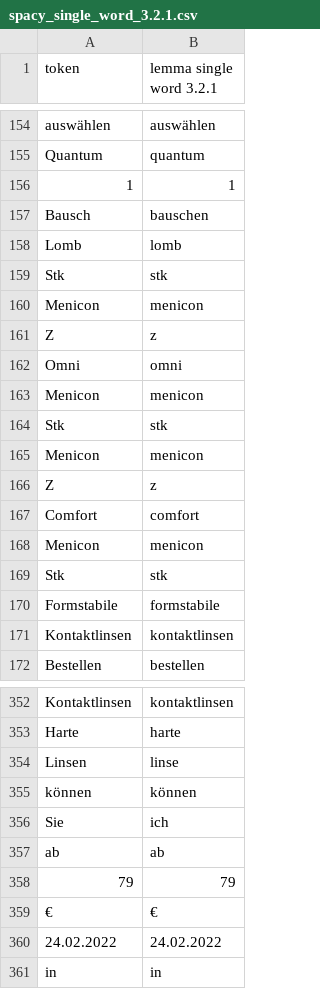
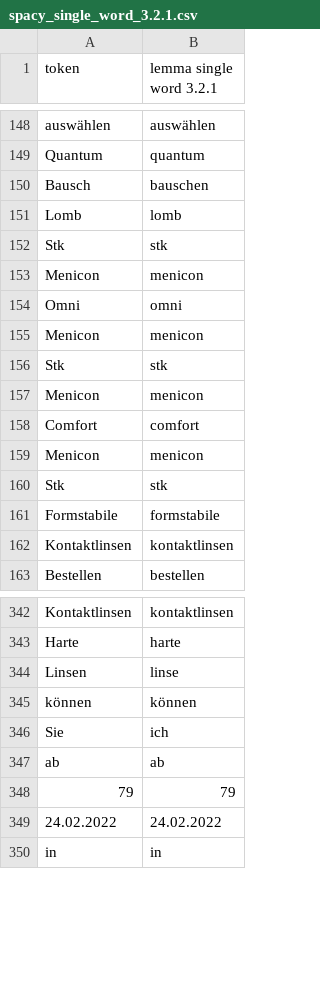
Before and after one commit to OscarVegener/german_lemmatizer_comparison, a CSV file: results/spacy_single_word_3.2.1.csv, drawn as a sheet; only a part is shown, gaps mark what is left out; the diff covers the shown part only.

```diff
--- a/results/spacy_single_word_3.2.1.csv
+++ b/results/spacy_single_word_3.2.1.csv
@@ -155,3 +149,2 @@ auswählen,auswählen
 Quantum,quantum
-1,1
 Bausch,bauschen
@@ -160,3 +153,2 @@ Stk,stk
 Menicon,menicon
-Z,z
 Omni,omni
@@ -165,3 +157,2 @@ Stk,stk
 Menicon,menicon
-Z,z
 Comfort,comfort
@@ -358,3 +348,2 @@ ab,ab
 79,79
-€,€
 24.02.2022,24.02.2022
```
Also changed, not shown: 7 removed rows elsewhere in this file, results/merged.csv, results/spacy_3.2.1.csv, 4 other files.
